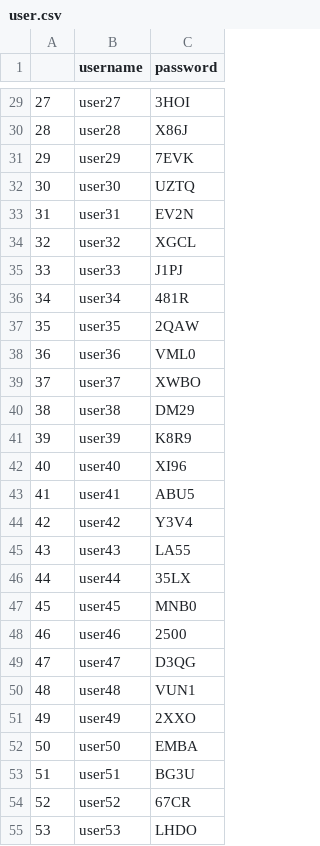
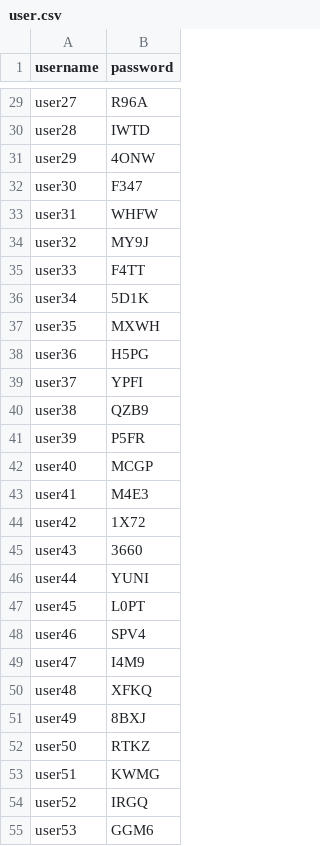
Before and after one commit to bellineq/blogtagging, a CSV file: data/user.csv, drawn as a sheet; only a part is shown, gaps mark what is left out; removed rows and columns are numbered as before the commit, all else as after; the diff covers the shown part only; the diff names each change by its address in the sheet, - before the commit and + after, or states it on an @@ line.

```diff
--- a/data/user.csv
+++ b/data/user.csv
-column A, rows 29-55: 27 | 28 | 29 | 30 | 31 | 32 | 33 | 34 | 35 | 36 | 37 | 38 | 39 | 40 | 41 | 42 | 43 | 44 | 45 | 46 | 47 | 48 | 49 | 50 | 51 | 52 | 53
-B29 (password): 3HOI
+B29 (password): R96A
-B30 (password): X86J
+B30 (password): IWTD
-B31 (password): 7EVK
+B31 (password): 4ONW
-B32 (password): UZTQ
+B32 (password): F347
-B33 (password): EV2N
+B33 (password): WHFW
-B34 (password): XGCL
+B34 (password): MY9J
-B35 (password): J1PJ
+B35 (password): F4TT
-B36 (password): 481R
+B36 (password): 5D1K
-B37 (password): 2QAW
+B37 (password): MXWH
-B38 (password): VML0
+B38 (password): H5PG
-B39 (password): XWBO
+B39 (password): YPFI
-B40 (password): DM29
+B40 (password): QZB9
-B41 (password): K8R9
+B41 (password): P5FR
-B42 (password): XI96
+B42 (password): MCGP
-B43 (password): ABU5
+B43 (password): M4E3
-B44 (password): Y3V4
+B44 (password): 1X72
-B45 (password): LA55
+B45 (password): 3660
-B46 (password): 35LX
+B46 (password): YUNI
-B47 (password): MNB0
+B47 (password): L0PT
-B48 (password): 2500
+B48 (password): SPV4
-B49 (password): D3QG
+B49 (password): I4M9
-B50 (password): VUN1
+B50 (password): XFKQ
-B51 (password): 2XXO
+B51 (password): 8BXJ
-B52 (password): EMBA
+B52 (password): RTKZ
-B53 (password): BG3U
+B53 (password): KWMG
-B54 (password): 67CR
+B54 (password): IRGQ
-B55 (password): LHDO
+B55 (password): GGM6
```
Also changed, not shown: 1 added row and 74 edited cells elsewhere in this file, 3 other files.
